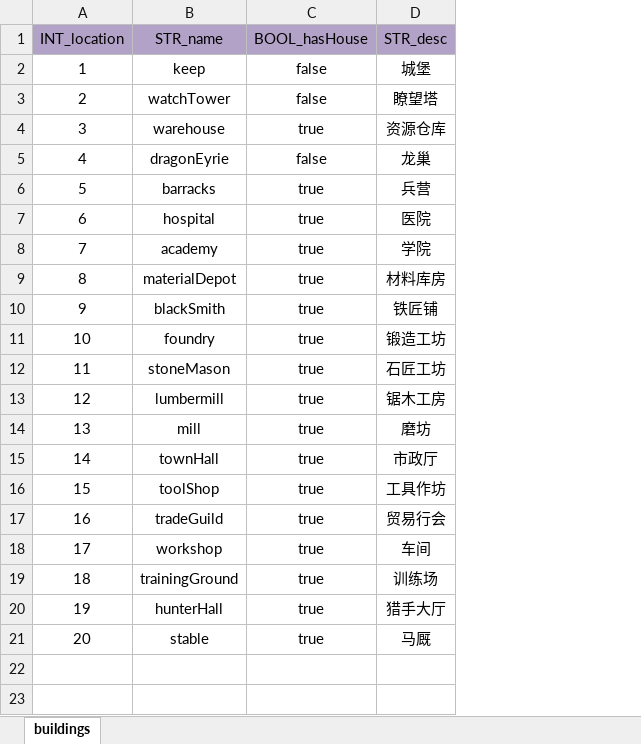
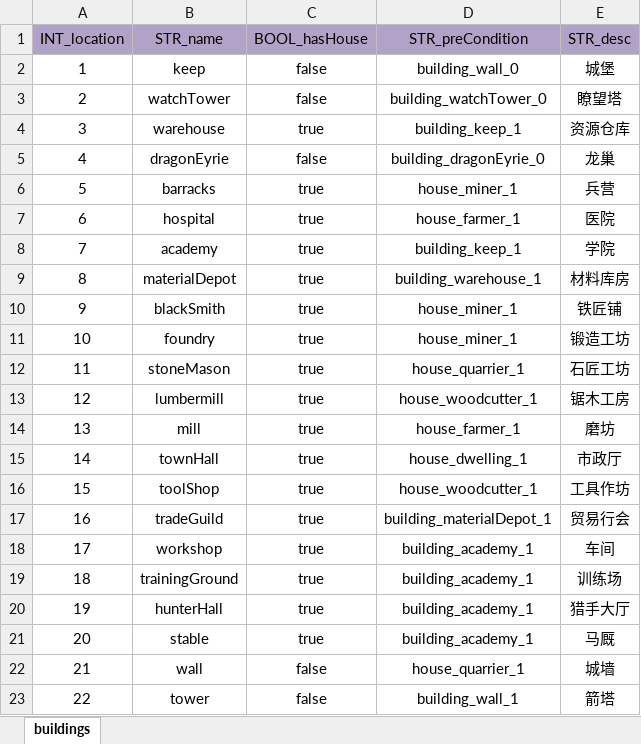
Before and after one commit to ModunZhang/kod_docs, an Excel workbook: datas/shared/Buildings.xlsx, sheet buildings, drawn as a sheet; values as stored, in another font and other column widths than the file's, no borders; the diff names each change by its address in the sheet, - before the commit and + after, or states it on an @@ line.

```diff
--- a/datas/shared/Buildings.xlsx (sheet buildings)
+++ b/datas/shared/Buildings.xlsx (sheet buildings)
+column D (STR_preCondition), rows 2-21: building_wall_0 | building_watchTower_0 | building_keep_1 | building_dragonEyrie_0 | house_miner_1 | house_farmer_1 | building_keep_1 | building_warehouse_1 | house_miner_1 | house_miner_1 | house_quarrier_1 | house_woodcutter_1 | house_farmer_1 | house_dwelling_1 | house_woodcutter_1 | building_materialDepot_1 | building_academy_1 | building_academy_1 | building_academy_1 | building_academy_1
+row 22: 21 | wall | false | house_quarrier_1 | 城墙
+row 23: 22 | tower | false | building_wall_1 | 箭塔
```
Also changed, not shown: datas/shared/AllianceVillage.xlsx, datas/shared/BuildingFunction.xlsx, 8 other files.
